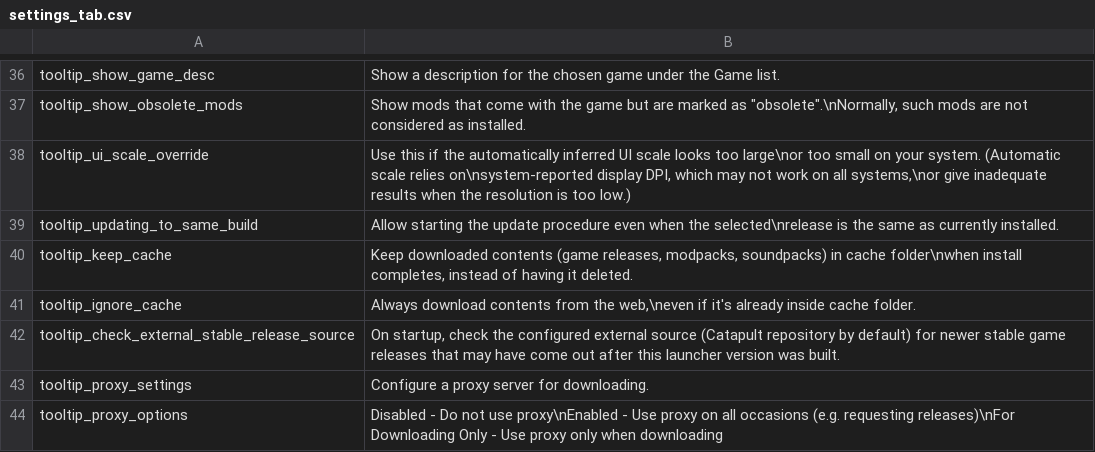
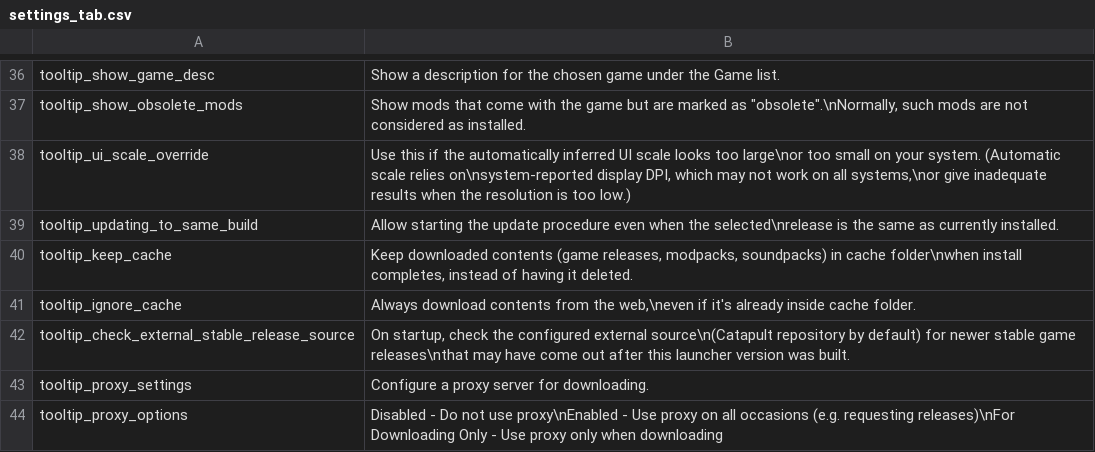
Before and after one commit to qrrk/Catapult, a CSV file: text/en/settings_tab.csv, drawn as a sheet; only a part is shown, gaps mark what is left out.

```diff
--- a/text/en/settings_tab.csv
+++ b/text/en/settings_tab.csv
@@ -41,3 +41,3 @@
 "tooltip_ignore_cache","Always download contents from the web,\neven if it's already inside cache folder."
-"tooltip_check_external_stable_release_source","On startup, check the configured external source (Catapult repository by default) for newer stable game releases that may have come out after this launcher version was built."
+"tooltip_check_external_stable_release_source","On startup, check the configured external source\n(Catapult repository by default) for newer stable game releases\nthat may have come out after this launcher version was built."
 "tooltip_proxy_settings","Configure a proxy server for downloading."
```
Also changed, not shown: text/ko/settings_tab.csv, text/tr/settings_tab.csv, 7 other files.
